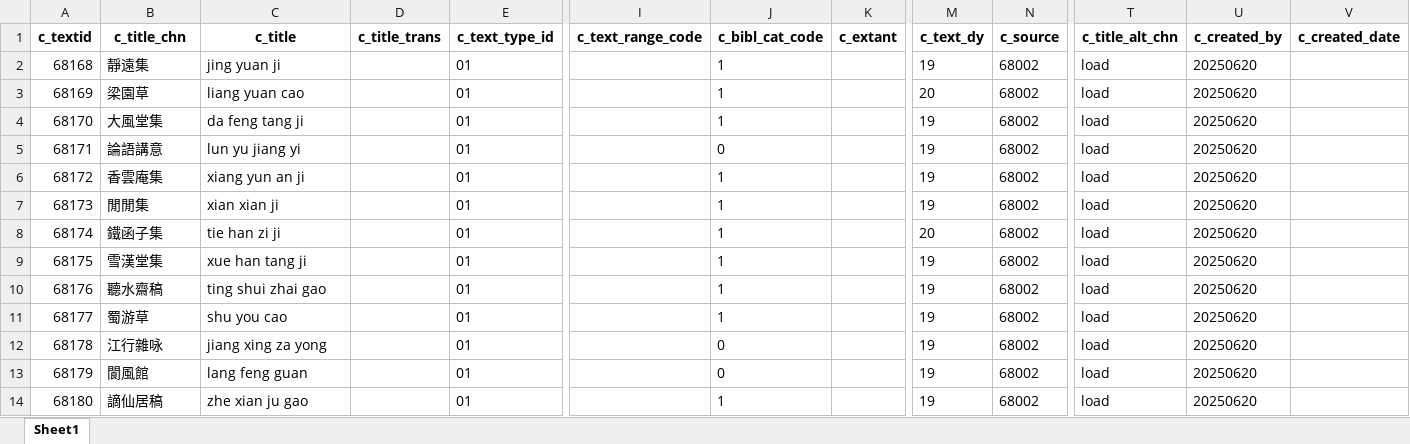
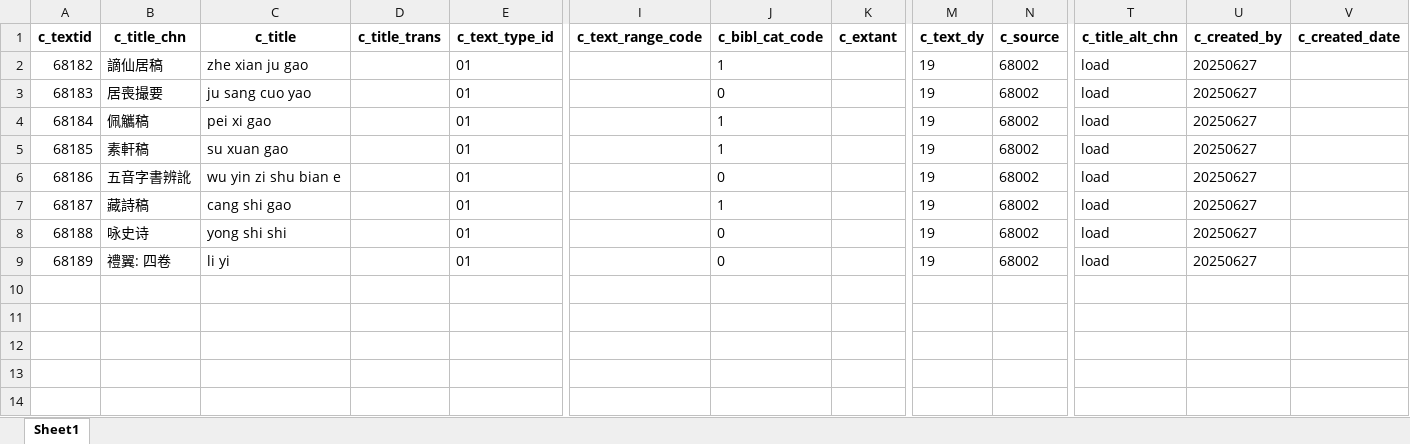
Before and after one commit to cbdb-project/create-new-books-for-cbdb, an Excel workbook: output.xlsx, sheet Sheet1, drawn as a sheet; only a part is shown, gaps mark what is left out; values as stored, in another font and other column widths than the file's, no borders; removed rows and columns are numbered as before the commit, all else as after; rows hold the shown columns only; the diff names each change by its address in the sheet, - before the commit and + after, or states it on an @@ line.

```diff
--- a/output.xlsx (sheet Sheet1)
+++ b/output.xlsx (sheet Sheet1)
-row 2: 68168 | 靜遠集 | jing yuan ji |  | 01 |  | 1 |  | 19 | 68002 | load | 20250620
-row 3: 68169 | 梁園草 | liang yuan cao |  | 01 |  | 1 |  | 20 | 68002 | load | 20250620
@@ column A (c_textid) renumbered between rows 2 and 9 @@
-B2 (c_title_chn): 大風堂集
+B2 (c_title_chn): 謫仙居稿
-C2 (c_title): da feng tang ji
+C2 (c_title): zhe xian ju gao
-U2:U5 (c_created_by): 20250620
+U2:U5 (c_created_by): 20250627
-B3 (c_title_chn): 論語講意
+B3 (c_title_chn): 居喪撮要
-C3 (c_title): lun yu jiang yi
+C3 (c_title): ju sang cuo yao
-B4 (c_title_chn): 香雲庵集
+B4 (c_title_chn): 佩觿稿
-C4 (c_title): xiang yun an ji
+C4 (c_title): pei xi gao
-B5 (c_title_chn): 閒閒集
+B5 (c_title_chn): 素軒稿
-C5 (c_title): xian xian ji
+C5 (c_title): su xuan gao
-row 8: 68174 | 鐵函子集 | tie han zi ji |  | 01 |  | 1 |  | 20 | 68002 | load | 20250620
-B6 (c_title_chn): 雪漢堂集
+B6 (c_title_chn): 五音字書辨訛
-C6 (c_title): xue han tang ji
+C6 (c_title): wu yin zi shu bian e
-J6 (c_bibl_cat_code): 1
+J6 (c_bibl_cat_code): 0
-U6:U7 (c_created_by): 20250620
+U6:U7 (c_created_by): 20250627
-B7 (c_title_chn): 聽水齋稿
+B7 (c_title_chn): 藏詩稿
-C7 (c_title): ting shui zhai gao
+C7 (c_title): cang shi gao
-row 11: 68177 | 蜀游草 | shu you cao |  | 01 |  | 1 |  | 19 | 68002 | load | 20250620
-B8 (c_title_chn): 江行雜咏
+B8 (c_title_chn): 咏史诗
-C8 (c_title): jiang xing za yong
+C8 (c_title): yong shi shi
-U8:U9 (c_created_by): 20250620
+U8:U9 (c_created_by): 20250627
-B9 (c_title_chn): 閬風館
+B9 (c_title_chn): 禮翼: 四卷
-C9 (c_title): lang feng guan
+C9 (c_title): li yi
-row 14: 68180 | 謫仙居稿 | zhe xian ju gao |  | 01 |  | 1 |  | 19 | 68002 | load | 20250620
```
Also changed, not shown: 3 other files.
